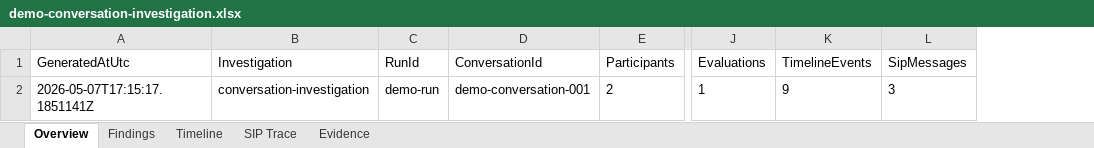
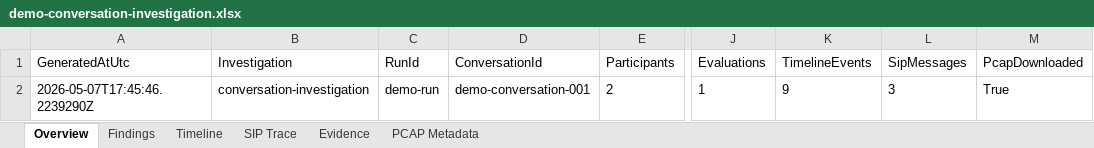
Before and after one commit to xfaith4/Genesys.Core, an Excel workbook: samples/demo-conversation-investigation/demo-conversation-investigation.xlsx, sheet Overview, drawn as a sheet; only a part is shown, gaps mark what is left out; values as stored, in another font and other column widths than the file's, no borders; the diff names each change by its address in the sheet, - before the commit and + after, or states it on an @@ line.

Commit message:
feat: Enhance conversation investigation package with PCAP support
- Updated package.json to include PCAP metadata and download ID.
- Added new PCAP file and metadata CSV for conversation investigation.
- Modified SIP trace CSV to include additional fields for better tracking.
- Enhanced timeline CSV to reflect updated SIP message details.
- Updated PowerShell script to handle new API invocations for SIP traces and PCAP downloads.
- Improved integration tests to validate new features and ensure correct API interactions.
- Updated task plan to reflect completion of PCAP export functionality.

```diff
--- a/samples/demo-conversation-investigation/demo-conversation-investigation.xlsx (sheet Overview)
+++ b/samples/demo-conversation-investigation/demo-conversation-investigation.xlsx (sheet Overview)
+sheet tab: PCAP Metadata
+column M (PcapDownloaded), row 2: True
-A2 (GeneratedAtUtc): 2026-05-07T17:15:17.1851141Z
+A2 (GeneratedAtUtc): 2026-05-07T17:45:46.2239290Z
```
Also changed, not shown: sheet SIP Trace, sheet Timeline, sheet Evidence, 19 other files.
